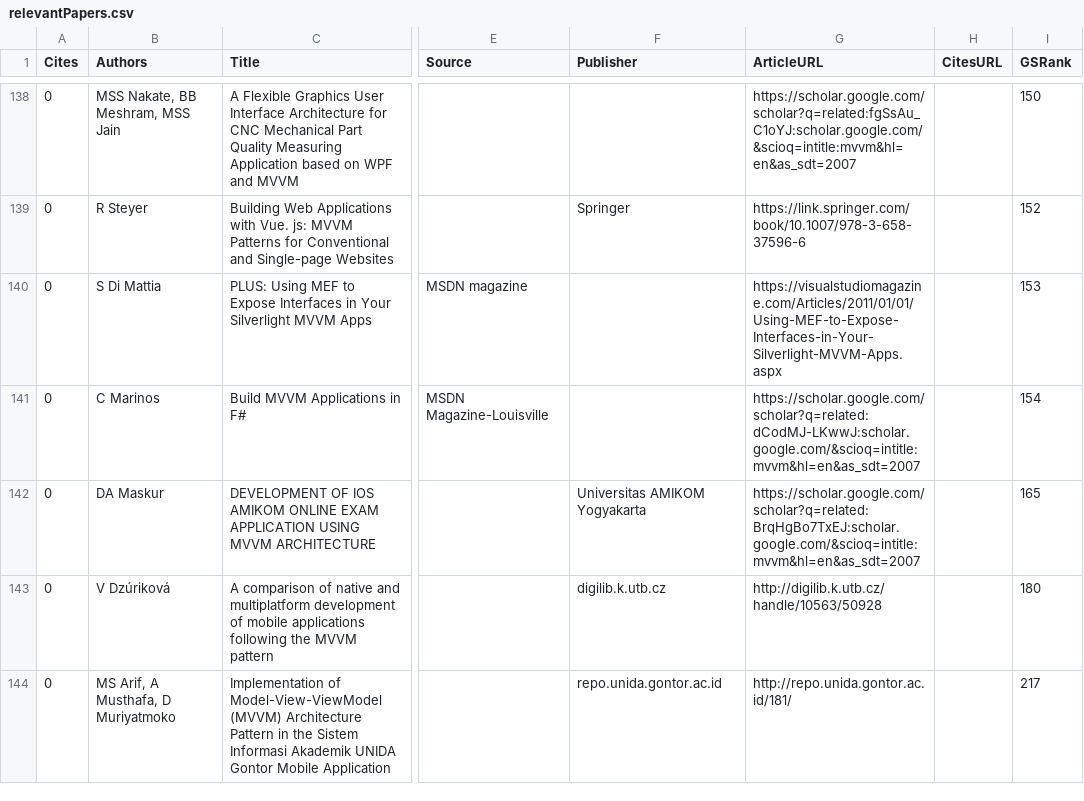
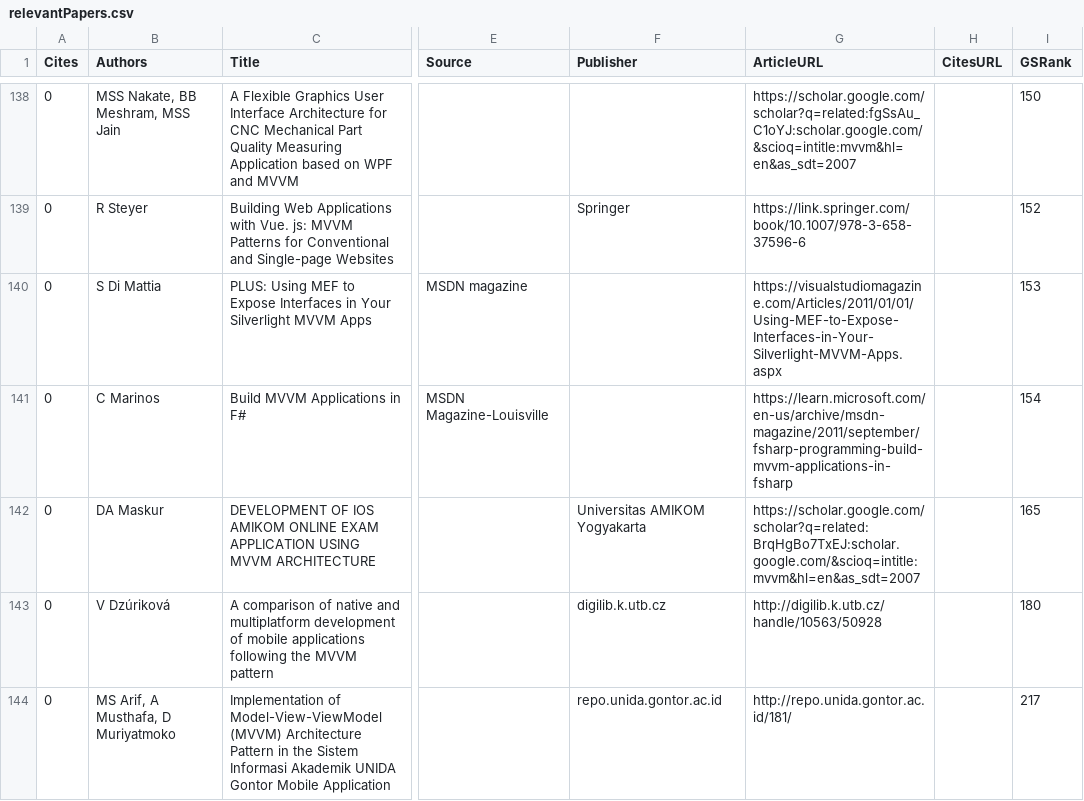
Before and after one commit to vimotest/viewmodel-classification, a CSV file: searches/relevantPapers.csv, drawn as a sheet; only a part is shown, gaps mark what is left out; the diff names each change by its address in the sheet, - before the commit and + after, or states it on an @@ line.

Commit message:
Paper Initial Classification: work on

```diff
--- a/searches/relevantPapers.csv
+++ b/searches/relevantPapers.csv
-G141 (ArticleURL): https://scholar.google.com/scholar?q=related:dCodMJ-LKwwJ:scholar.google.com/&scioq=intitle:mvvm&hl=en&as_sdt=2007
+G141 (ArticleURL): https://learn.microsoft.com/en-us/archive/msdn-magazine/2011/september/fsharp-programming-build-mvvm-applications-in-fsharp
```
Also changed, not shown: 1 other file.
